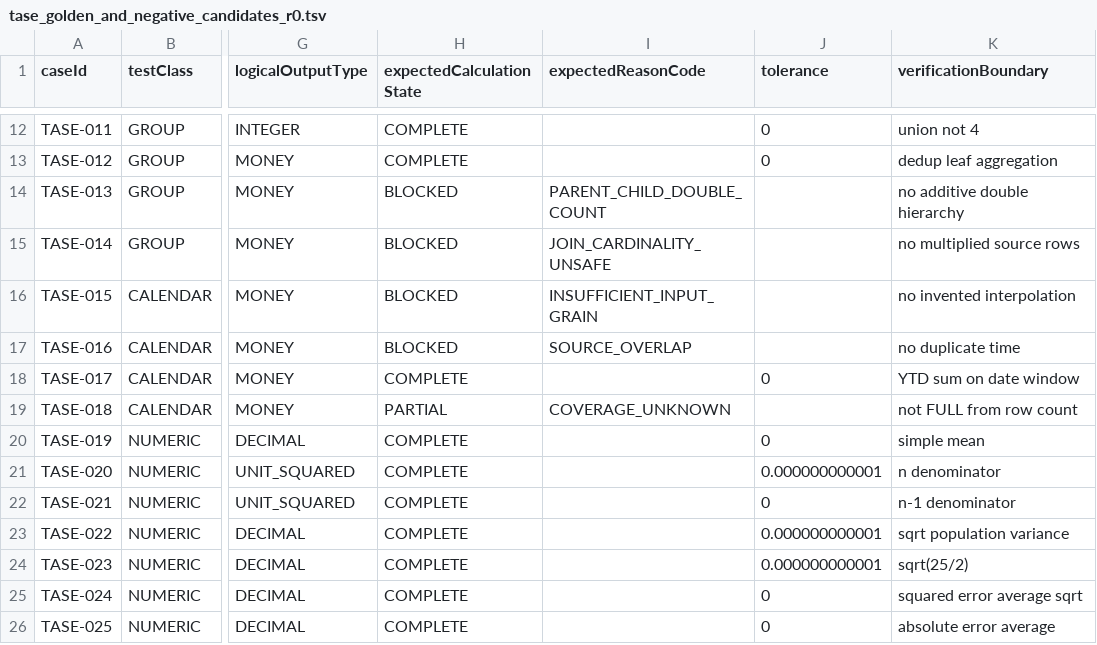
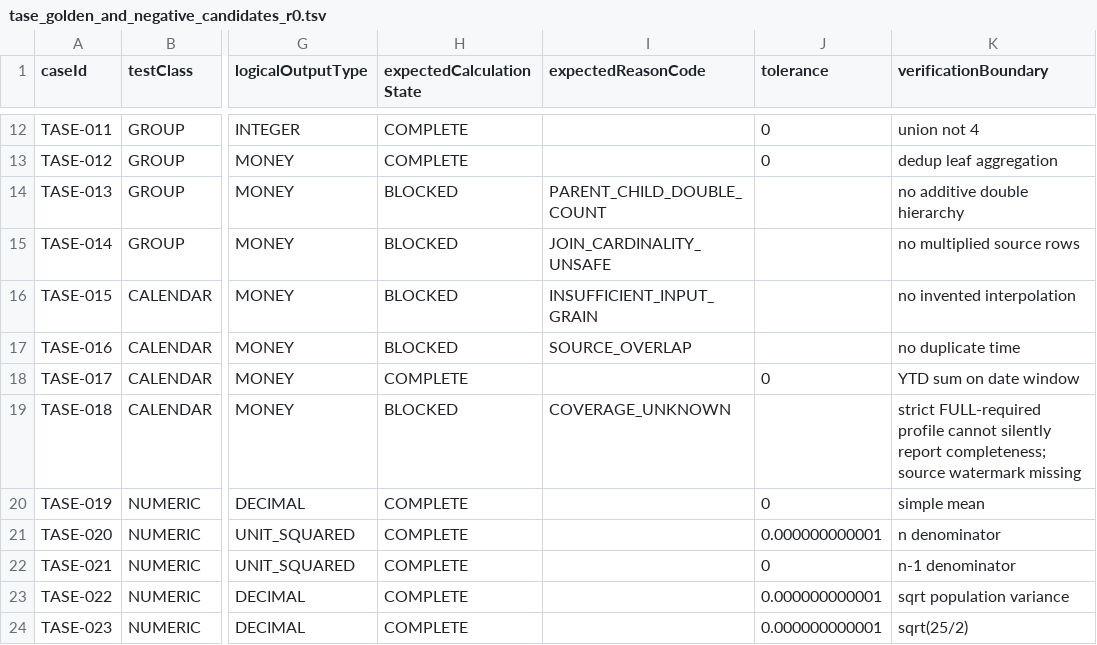
Before and after one commit to alimbetov/FEngine, a TSV file: catalog/tase_golden_and_negative_candidates_r0.tsv, drawn as a sheet; only a part is shown, gaps mark what is left out; the shorter side is filled out with more unchanged rows; the diff names each change by its address in the sheet, - before the commit and + after, or states it on an @@ line.

Commit message:
docs(fengine): fail closed when TASE period completeness cannot be proven

```diff
--- a/catalog/tase_golden_and_negative_candidates_r0.tsv
+++ b/catalog/tase_golden_and_negative_candidates_r0.tsv
-H19 (expectedCalculationState): PARTIAL
+H19 (expectedCalculationState): BLOCKED
-K19 (verificationBoundary): not FULL from row count
+K19 (verificationBoundary): strict FULL-required profile cannot silently report completeness; source watermark missing
```
